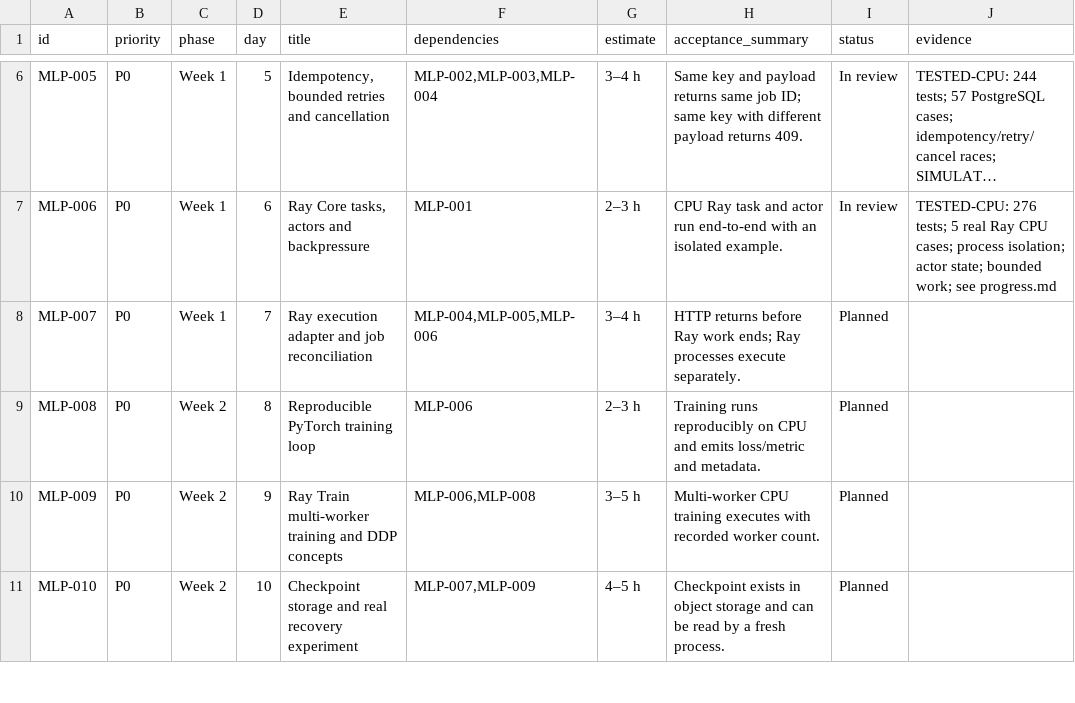
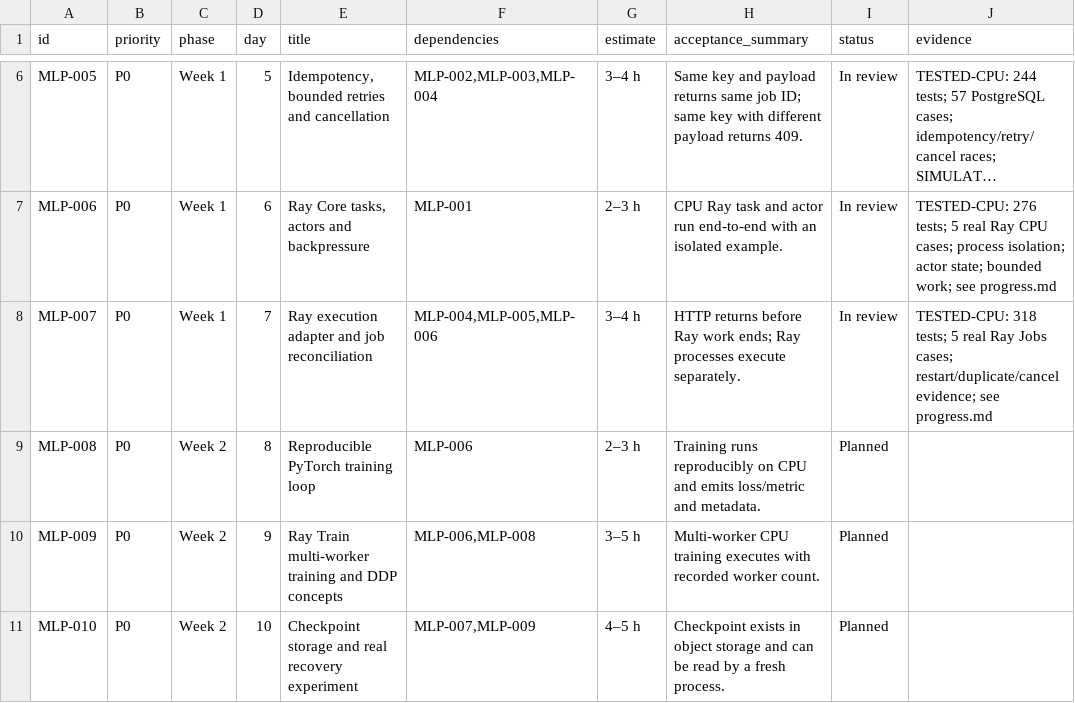
Before and after one commit to OmniMechanica/kusanagi-nerv, a CSV file: docs/03-planning/backlog.csv, drawn as a sheet; only a part is shown, gaps mark what is left out; long unchanged cells end in …; the diff names each change by its address in the sheet, - before the commit and + after, or states it on an @@ line.

```diff
--- a/docs/03-planning/backlog.csv
+++ b/docs/03-planning/backlog.csv
-I8 (status): Planned
+I8 (status): In review
-J8 (evidence): (empty)
+J8 (evidence): TESTED-CPU: 318 tests; 5 real Ray Jobs cases; restart/duplicate/cancel evidence; see progress.md
```
Also changed, not shown: 38 other files.
